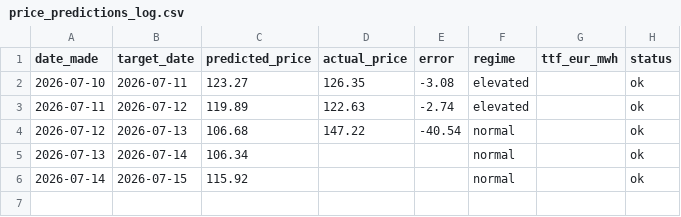
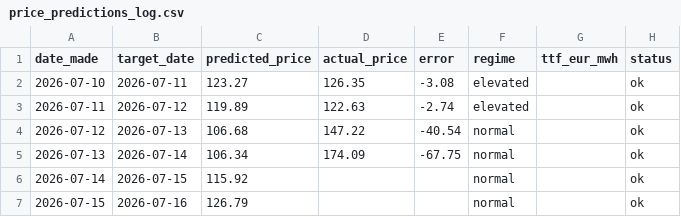
Before and after one commit to Evanssdas/Price-Forecaster, a CSV file: price_predictions_log.csv, drawn as a sheet.

```diff
--- a/price_predictions_log.csv
+++ b/price_predictions_log.csv
@@ -4,3 +4,4 @@ date_made,target_date,predicted_price,actual_price,error,regime,ttf_eur_mwh,stat
 2026-07-12,2026-07-13,106.68,147.22,-40.54,normal,,ok
-2026-07-13,2026-07-14,106.34,,,normal,,ok
+2026-07-13,2026-07-14,106.34,174.09,-67.75,normal,,ok
 2026-07-14,2026-07-15,115.92,,,normal,,ok
+2026-07-15,2026-07-16,126.79,,,normal,,ok
```
